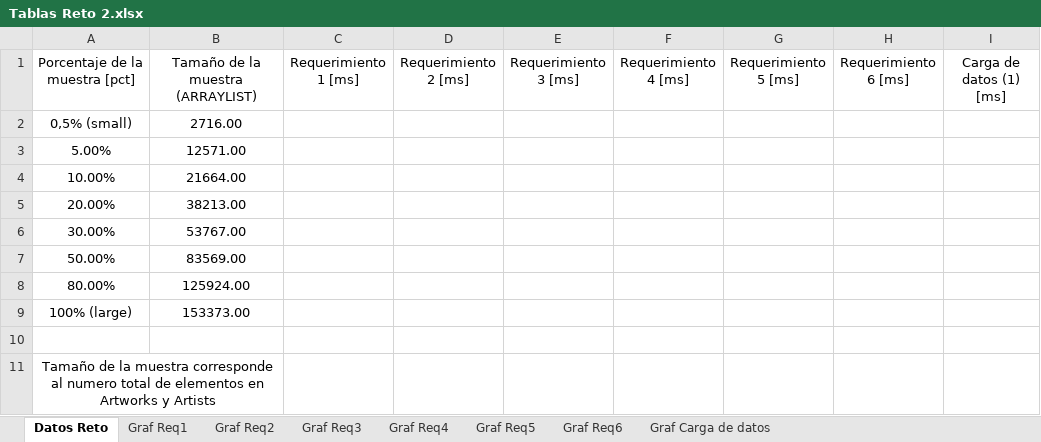
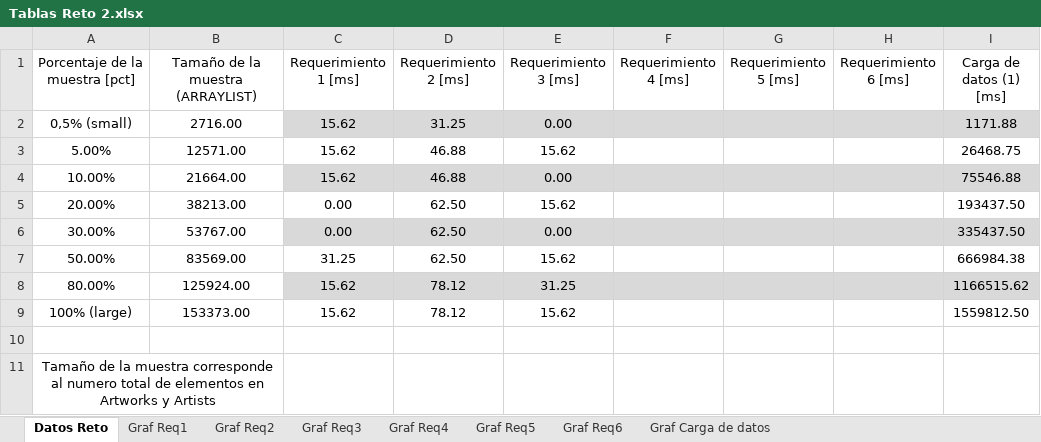
Before and after one commit to EDA-2021-20-SEC02-G13/Reto2-G13, an Excel workbook: Docs/Tablas Reto 2.xlsx, sheet Datos Reto, drawn as a sheet; only a part is shown; values as stored, in another font and other column widths than the file's, no borders; table styles not drawn; the diff names each change by its address in the sheet, - before the commit and + after, or states it on an @@ line.

Commit message:
Tablas avance a la mitad

```diff
--- a/Docs/Tablas Reto 2.xlsx (sheet Datos Reto)
+++ b/Docs/Tablas Reto 2.xlsx (sheet Datos Reto)
-C2:C4 (Requerimiento 1 [ms]): (empty)
+C2:C4 (Requerimiento 1 [ms]): 15.62
-C2:I2 fill: none
+C2:I2 fill: #D9D9D9
-D2 (Requerimiento 2 [ms]): (empty)
+D2 (Requerimiento 2 [ms]): 31.25
-E2 (Requerimiento 3 [ms]): (empty)
+E2 (Requerimiento 3 [ms]): 0.00
-I2 (Carga de datos (1) [ms]): (empty)
+I2 (Carga de datos (1) [ms]): 1171.88
-D3:D4 (Requerimiento 2 [ms]): (empty)
+D3:D4 (Requerimiento 2 [ms]): 46.88
-E3 (Requerimiento 3 [ms]): (empty)
+E3 (Requerimiento 3 [ms]): 15.62
-I3 (Carga de datos (1) [ms]): (empty)
+I3 (Carga de datos (1) [ms]): 26468.75
-C4:I4 fill: none
+C4:I4 fill: #D9D9D9
-E4 (Requerimiento 3 [ms]): (empty)
+E4 (Requerimiento 3 [ms]): 0.00
-I4 (Carga de datos (1) [ms]): (empty)
+I4 (Carga de datos (1) [ms]): 75546.88
-C5:C6 (Requerimiento 1 [ms]): (empty)
+C5:C6 (Requerimiento 1 [ms]): 0.00
-D5:D7 (Requerimiento 2 [ms]): (empty)
+D5:D7 (Requerimiento 2 [ms]): 62.50
-E5 (Requerimiento 3 [ms]): (empty)
+E5 (Requerimiento 3 [ms]): 15.62
-I5 (Carga de datos (1) [ms]): (empty)
+I5 (Carga de datos (1) [ms]): 193437.50
-C6:I6 fill: none
+C6:I6 fill: #D9D9D9
-E6 (Requerimiento 3 [ms]): (empty)
+E6 (Requerimiento 3 [ms]): 0.00
-I6 (Carga de datos (1) [ms]): (empty)
+I6 (Carga de datos (1) [ms]): 335437.50
-C7 (Requerimiento 1 [ms]): (empty)
+C7 (Requerimiento 1 [ms]): 31.25
-E7 (Requerimiento 3 [ms]): (empty)
+E7 (Requerimiento 3 [ms]): 15.62
-I7 (Carga de datos (1) [ms]): (empty)
+I7 (Carga de datos (1) [ms]): 666984.38
-C8:C9 (Requerimiento 1 [ms]): (empty)
+C8:C9 (Requerimiento 1 [ms]): 15.62
-C8:I8 fill: none
+C8:I8 fill: #D9D9D9
-D8:D9 (Requerimiento 2 [ms]): (empty)
+D8:D9 (Requerimiento 2 [ms]): 78.12
-E8 (Requerimiento 3 [ms]): (empty)
+E8 (Requerimiento 3 [ms]): 31.25
-I8 (Carga de datos (1) [ms]): (empty)
+I8 (Carga de datos (1) [ms]): 1166515.62
-E9 (Requerimiento 3 [ms]): (empty)
+E9 (Requerimiento 3 [ms]): 15.62
-I9 (Carga de datos (1) [ms]): (empty)
+I9 (Carga de datos (1) [ms]): 1559812.50
```
Also changed, not shown: charts or pictures.
